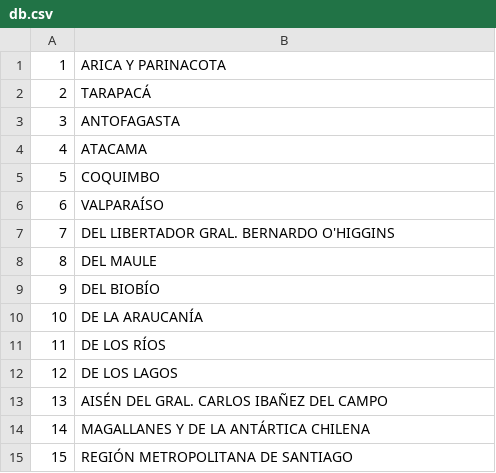
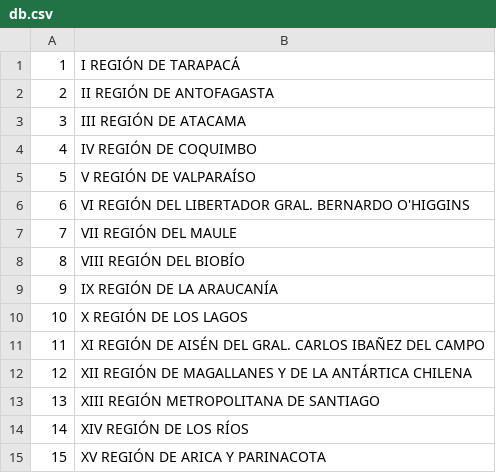
Before and after one commit to GrupoPBD-MercadoInteligente/smarket1.0, a CSV file: CSV/db.csv, drawn as a sheet.

Commit message:
Arreglo CSVs

```diff
--- a/CSV/db.csv
+++ b/CSV/db.csv
@@ -1,15 +1,15 @@
-1,ARICA Y PARINACOTA
-2,TARAPACÁ
-3,ANTOFAGASTA
-4,ATACAMA
-5,COQUIMBO
-6,VALPARAÍSO
-7,DEL LIBERTADOR GRAL. BERNARDO O'HIGGINS
-8,DEL MAULE
-9,DEL BIOBÍO
-10,DE LA ARAUCANÍA
-11,DE LOS RÍOS
-12,DE LOS LAGOS
-13,AISÉN DEL GRAL. CARLOS IBAÑEZ DEL CAMPO
-14,MAGALLANES Y DE LA ANTÁRTICA CHILENA
-15,REGIÓN METROPOLITANA DE SANTIAGO
+1, I REGIÓN DE TARAPACÁ
+2, II REGIÓN DE ANTOFAGASTA
+3, III REGIÓN DE ATACAMA
+4, IV REGIÓN DE COQUIMBO
+5, V REGIÓN DE VALPARAÍSO
+6, VI REGIÓN DEL LIBERTADOR GRAL. BERNARDO O'HIGGINS
+7, VII REGIÓN DEL MAULE
+8, VIII REGIÓN DEL BIOBÍO
+9, IX REGIÓN DE LA ARAUCANÍA
+10, X REGIÓN DE LOS LAGOS
+11, XI REGIÓN DE AISÉN DEL GRAL. CARLOS IBAÑEZ DEL CAMPO
+12, XII REGIÓN DE MAGALLANES Y DE LA ANTÁRTICA CHILENA
+13, XIII REGIÓN METROPOLITANA DE SANTIAGO
+14, XIV REGIÓN DE LOS RÍOS
+15, XV REGIÓN DE ARICA Y PARINACOTA
```
